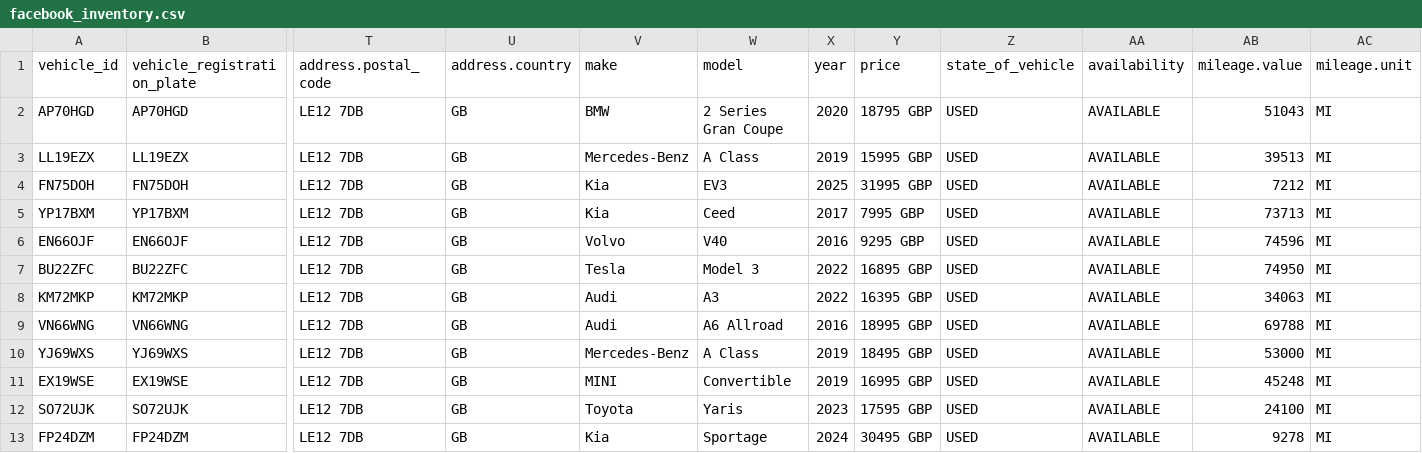
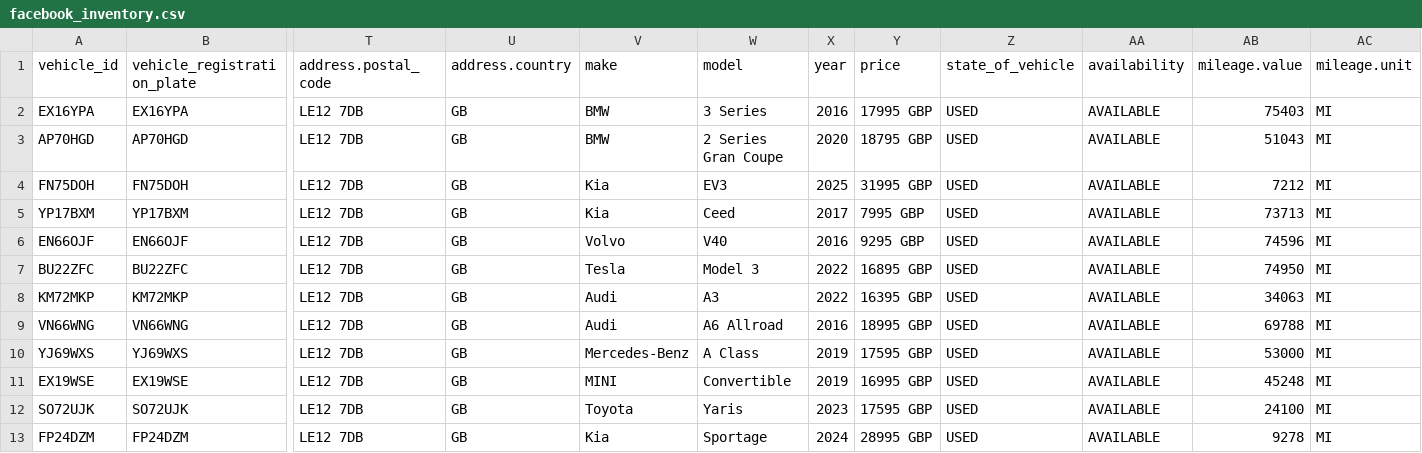
Before and after one commit to oli-a11y/albar-meta-feed, a CSV file: facebook_inventory.csv, drawn as a sheet; only a part is shown, gaps mark what is left out; removed rows and columns are numbered as before the commit, all else as after; rows hold the shown columns only; the diff names each change by its address in the sheet, - before the commit and + after, or states it on an @@ line.

```diff
--- a/facebook_inventory.csv
+++ b/facebook_inventory.csv
+row 2: EX16YPA | EX16YPA | LE12 7DB | GB | BMW | 3 Series | 2016 | 17995 GBP | USED | AVAILABLE | 75403 | MI
-row 3: LL19EZX | LL19EZX | LE12 7DB | GB | Mercedes-Benz | A Class | 2019 | 15995 GBP | USED | AVAILABLE | 39513 | MI
-Y10 (price): 18495 GBP
+Y10 (price): 17595 GBP
-Y13 (price): 30495 GBP
+Y13 (price): 28995 GBP
```
